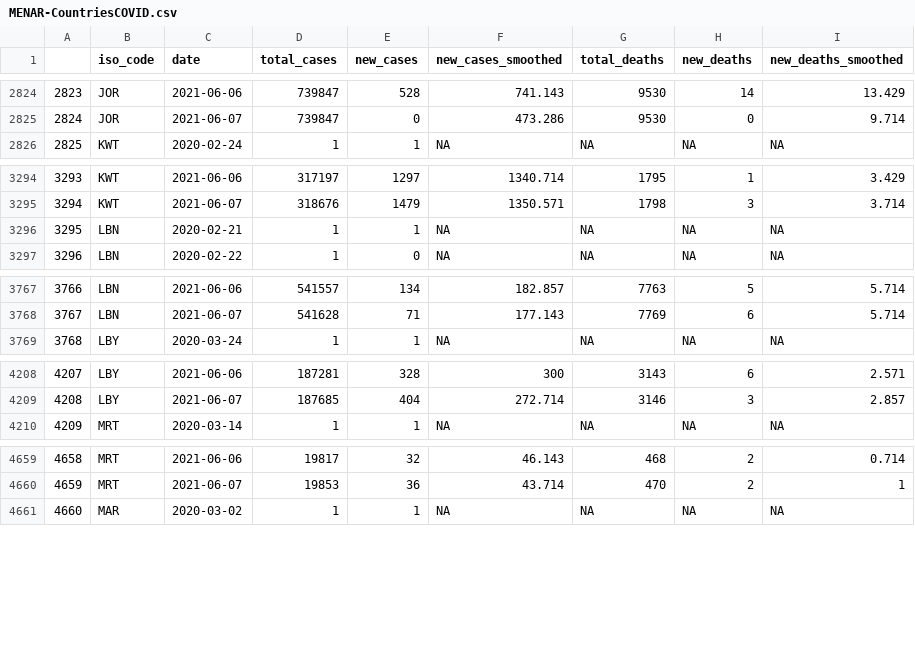
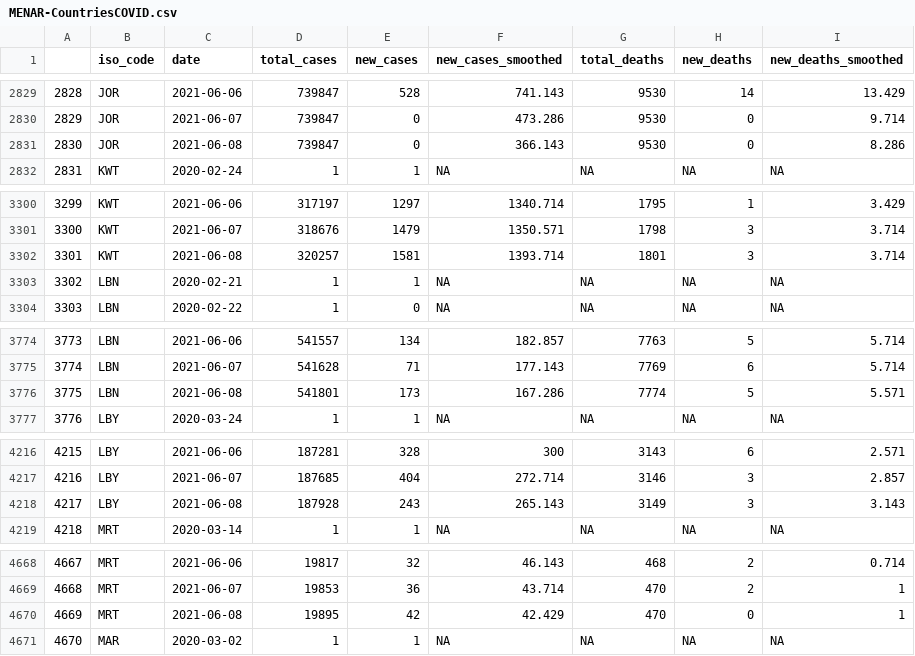
Before and after one commit to inception-labs/covid-vaccine-mena, a CSV file: Demographics/MENAR-CountriesCOVID.csv, drawn as a sheet; only a part is shown, gaps mark what is left out; the diff covers the shown part only; the diff names each change by its address in the sheet, - before the commit and + after, or states it on an @@ line.

```diff
--- a/Demographics/MENAR-CountriesCOVID.csv
+++ b/Demographics/MENAR-CountriesCOVID.csv
@@ column A renumbered between rows 472 and 10155 @@
+row 2831: 2830 | JOR | 2021-06-08 | 739847 | 0 | 366.143 | 9530 | 0 | 8.286
+row 3302: 3301 | KWT | 2021-06-08 | 320257 | 1581 | 1393.714 | 1801 | 3 | 3.714
+row 3776: 3775 | LBN | 2021-06-08 | 541801 | 173 | 167.286 | 7774 | 5 | 5.571
+row 4218: 4217 | LBY | 2021-06-08 | 187928 | 243 | 265.143 | 3149 | 3 | 3.143
+row 4670: 4669 | MRT | 2021-06-08 | 19895 | 42 | 42.429 | 470 | 0 | 1
```
Also changed, not shown: 17 added rows elsewhere in this file, Distribution/OWID-Vaccine-Progress.csv, Distribution/Total-Vaccine-Progress.csv.
